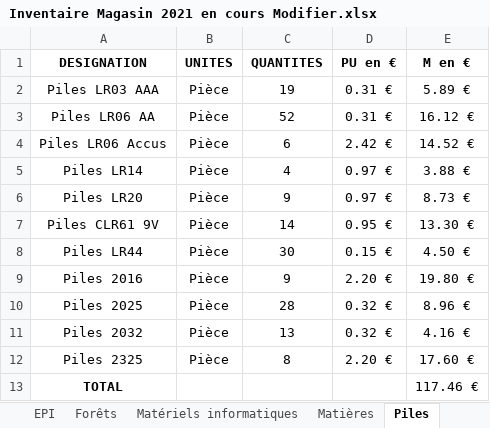
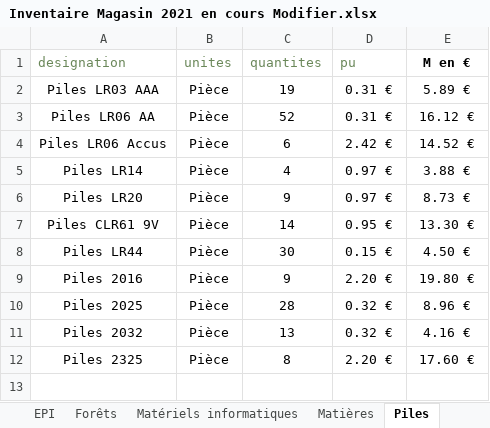
Before and after one commit to jtissier78/Gest-Mag-Lyc-e-HB, an Excel workbook: Setup/data/Inventaire Magasin 2021 en cours Modifier.xlsx, sheet Piles, drawn as a sheet; values as stored, in another font and other column widths than the file's, no borders; removed rows and columns are numbered as before the commit, all else as after; the diff names each change by its address in the sheet, - before the commit and + after, or states it on an @@ line.

```diff
--- a/Setup/data/Inventaire Magasin 2021 en cours Modifier.xlsx (sheet Piles)
+++ b/Setup/data/Inventaire Magasin 2021 en cours Modifier.xlsx (sheet Piles)
-row 1: DESIGNATION | UNITES | QUANTITES | PU en € | M en €
+row 1: designation | unites | quantites | pu | M en €
-row 13: TOTAL |  |  |  | 117.46 €
```
Also changed, not shown: sheet Matières, sheet Forêts, sheet Tige filtée, sheet Papier de verre et toile, sheet Matériels informatiques, sheet EPI, 2 more sheets, 1 other file.
